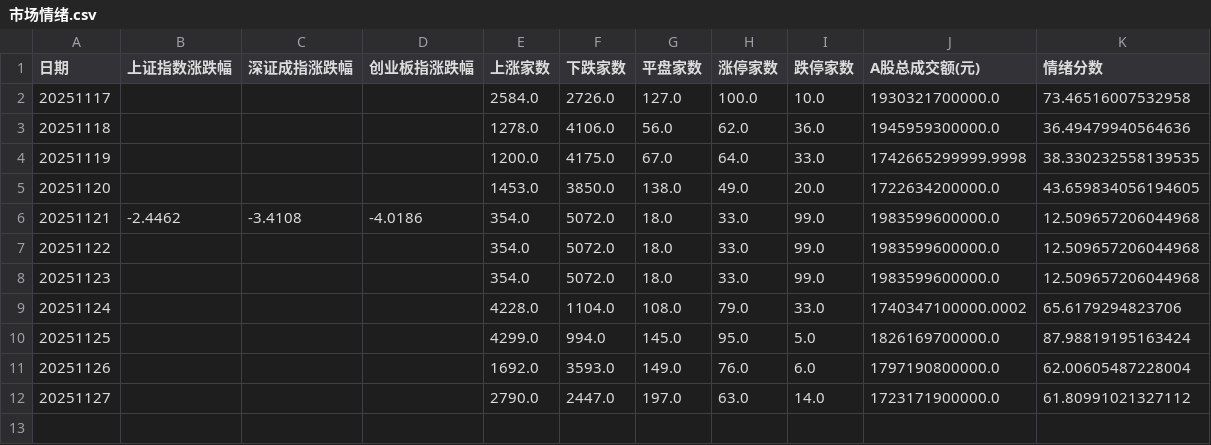
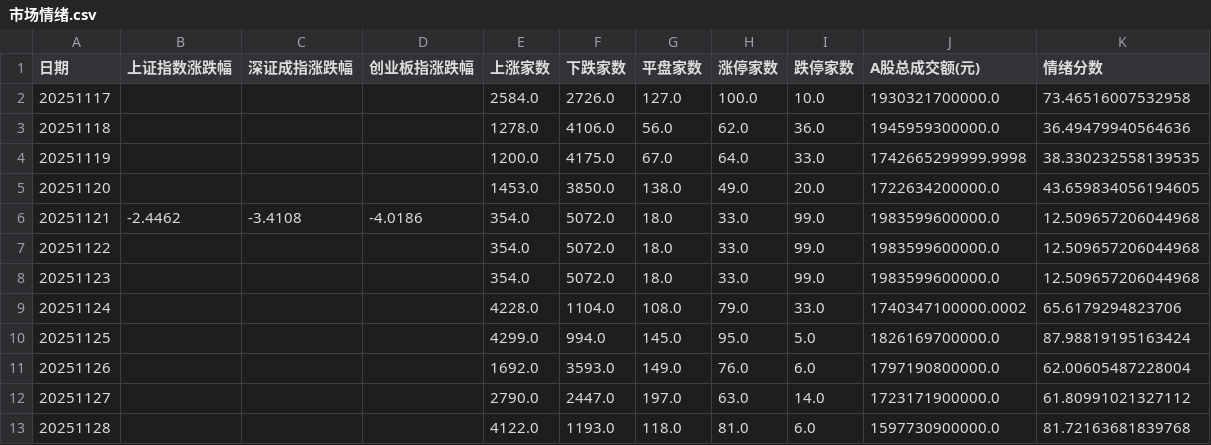
Before and after one commit to libaobulang/fupan, a CSV file: data/cache_market/市场情绪.csv, drawn as a sheet.

```diff
--- a/data/cache_market/市场情绪.csv
+++ b/data/cache_market/市场情绪.csv
@@ -12 +12,2 @@
 20251127,,,,2790.0,2447.0,197.0,63.0,14.0,1723171900000.0,61.80991021327112
+20251128,,,,4122.0,1193.0,118.0,81.0,6.0,1597730900000.0,81.72163681839768
```
Also changed, not shown: 13 other files.
